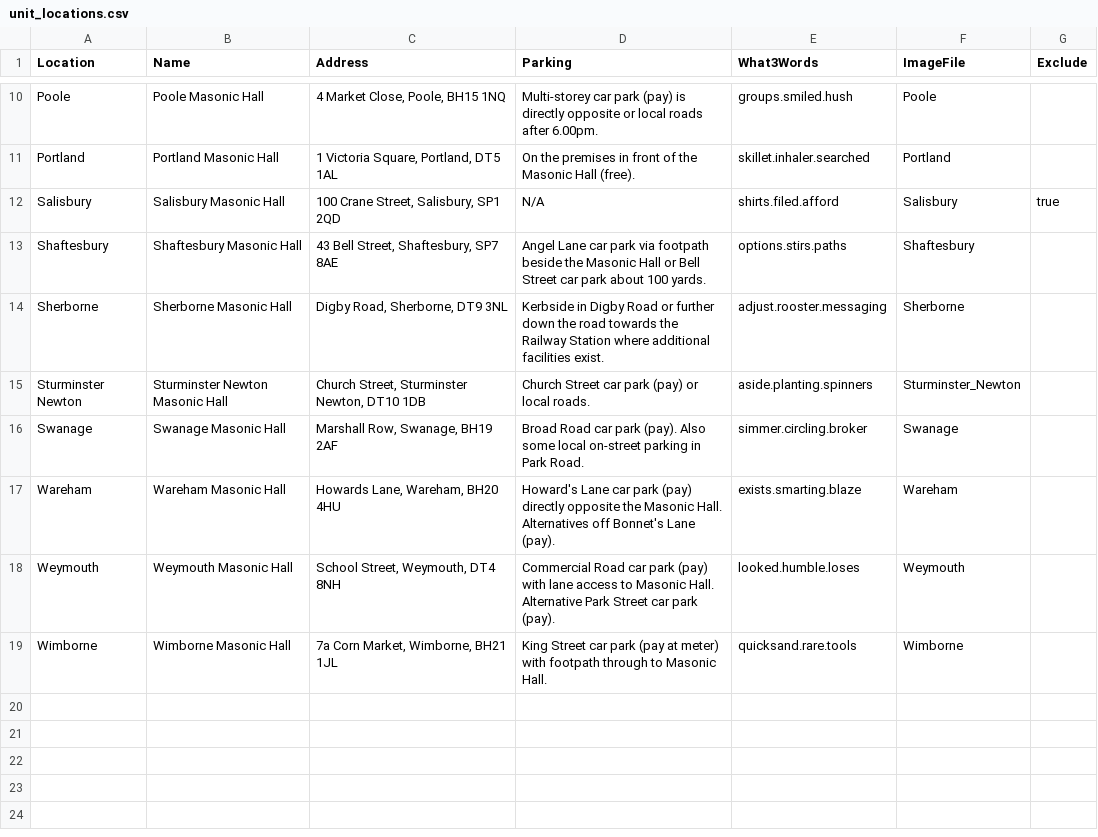
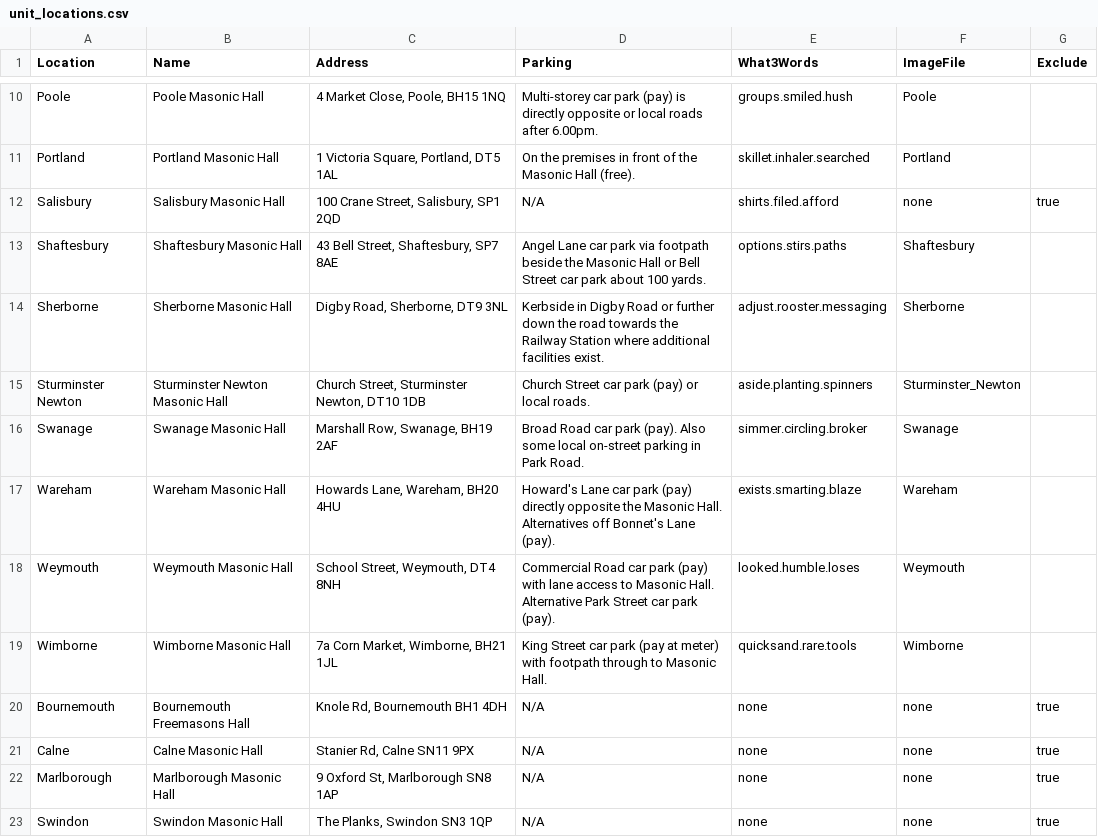
Before and after one commit to webpurity-dev/masonic-calendar, a CSV file: document/data/unit_locations.csv, drawn as a sheet; only a part is shown, gaps mark what is left out.

```diff
--- a/document/data/unit_locations.csv
+++ b/document/data/unit_locations.csv
@@ -11,3 +11,3 @@ Poole,Poole Masonic Hall,"4 Market Close, Poole, BH15 1NQ",Multi-storey car park
 Portland,Portland Masonic Hall,"1 Victoria Square, Portland, DT5 1AL",On the premises in front of the Masonic Hall (free).,skillet.inhaler.searched,Portland,
-Salisbury,Salisbury Masonic Hall,"100 Crane Street, Salisbury, SP1 2QD",N/A,shirts.filed.afford,Salisbury,true
+Salisbury,Salisbury Masonic Hall,"100 Crane Street, Salisbury, SP1 2QD",N/A,shirts.filed.afford,none,true
 Shaftesbury,Shaftesbury Masonic Hall,"43 Bell Street, Shaftesbury, SP7 8AE",Angel Lane car park via footpath beside the Masonic Hall or Bell Street car park about 100 yards.,options.stirs.paths,Shaftesbury,
@@ -19 +19,5 @@ Weymouth,Weymouth Masonic Hall,"School Street, Weymouth, DT4 8NH",Commercial Roa
 Wimborne,Wimborne Masonic Hall,"7a Corn Market, Wimborne, BH21 1JL",King Street car park (pay at meter) with footpath through to Masonic Hall.,quicksand.rare.tools,Wimborne,
+Bournemouth,Bournemouth Freemasons Hall,"Knole Rd, Bournemouth BH1 4DH",N/A,none,none,true
+Calne,Calne Masonic Hall,"Stanier Rd, Calne SN11 9PX",N/A,none,none,true
+Marlborough,Marlborough Masonic Hall,"9 Oxford St, Marlborough SN8 1AP",N/A,none,none,true
+Swindon,Swindon Masonic Hall,"The Planks, Swindon SN3 1QP",N/A,none,none,true
```
Also changed, not shown: document/data/membership_v1.7.csv, document/data/units_v1.7.csv, 30 other files.
